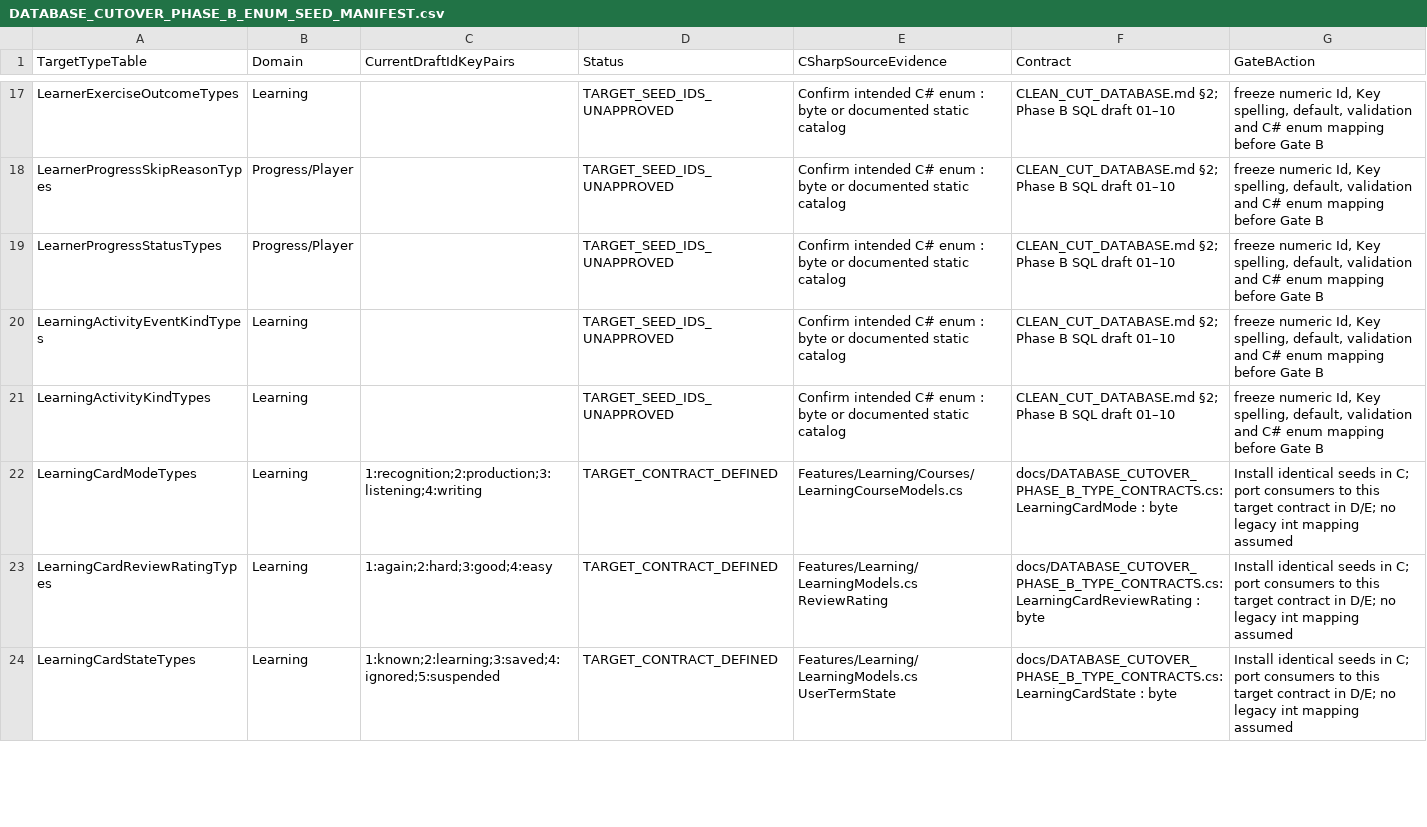
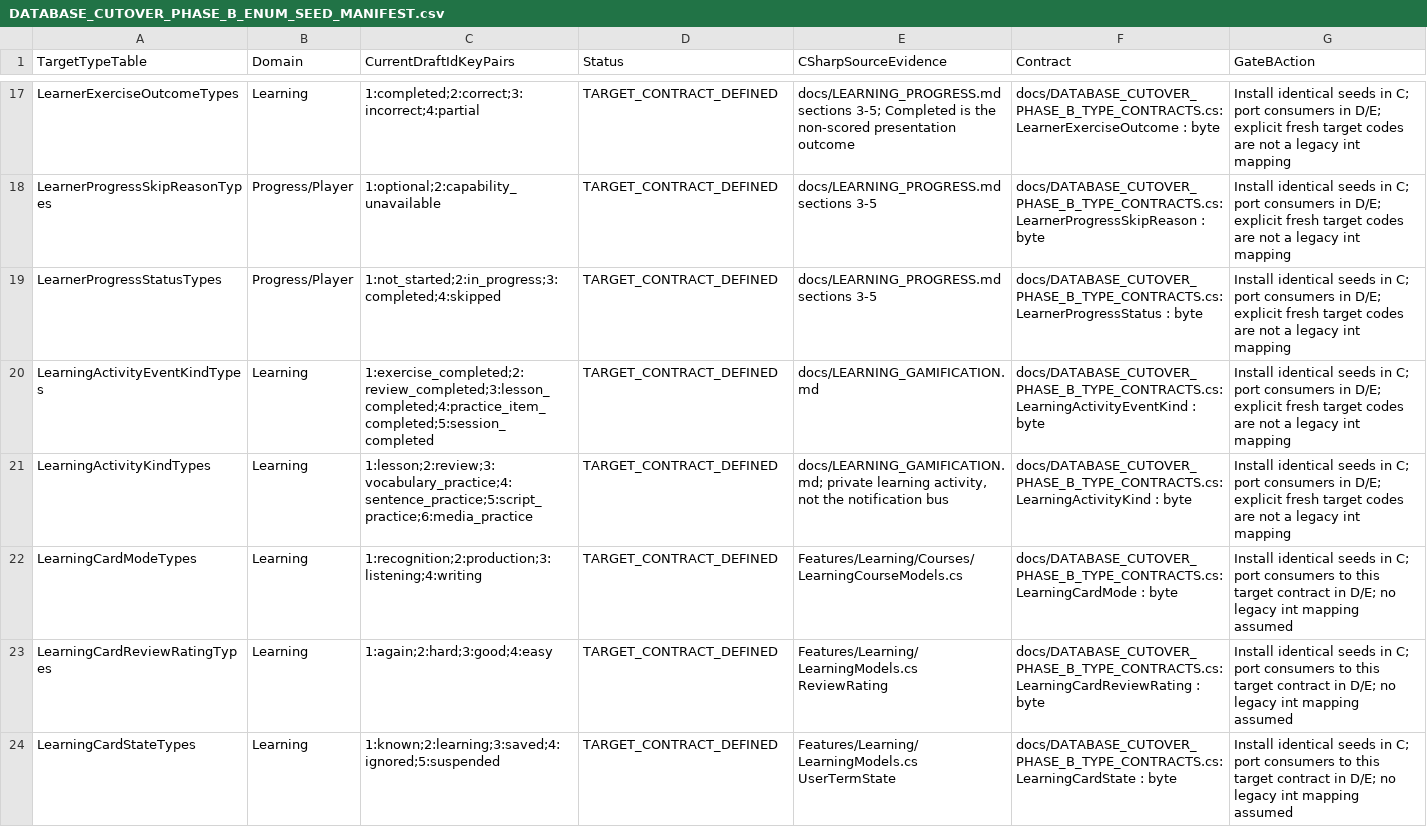
Before and after one commit to Juloc/Jularr, a CSV file: docs/DATABASE_CUTOVER_PHASE_B_ENUM_SEED_MANIFEST.csv, drawn as a sheet; only a part is shown, gaps mark what is left out; the diff covers the shown part only.

Commit message:
Define all Phase B type seeds and enforce typed result states

```diff
--- a/docs/DATABASE_CUTOVER_PHASE_B_ENUM_SEED_MANIFEST.csv
+++ b/docs/DATABASE_CUTOVER_PHASE_B_ENUM_SEED_MANIFEST.csv
@@ -17,6 +17,6 @@ TargetTypeTable,Domain,CurrentDraftIdKeyPairs,Status,CSharpSourceEvidence,Contra
-"LearnerExerciseOutcomeTypes","Learning","","TARGET_SEED_IDS_UNAPPROVED","Confirm intended C# enum : byte or documented static catalog","CLEAN_CUT_DATABASE.md §2; Phase B SQL draft 01–10","freeze numeric Id, Key spelling, default, validation and C# enum mapping before Gate B"
-"LearnerProgressSkipReasonTypes","Progress/Player","","TARGET_SEED_IDS_UNAPPROVED","Confirm intended C# enum : byte or documented static catalog","CLEAN_CUT_DATABASE.md §2; Phase B SQL draft 01–10","freeze numeric Id, Key spelling, default, validation and C# enum mapping before Gate B"
-"LearnerProgressStatusTypes","Progress/Player","","TARGET_SEED_IDS_UNAPPROVED","Confirm intended C# enum : byte or documented static catalog","CLEAN_CUT_DATABASE.md §2; Phase B SQL draft 01–10","freeze numeric Id, Key spelling, default, validation and C# enum mapping before Gate B"
-"LearningActivityEventKindTypes","Learning","","TARGET_SEED_IDS_UNAPPROVED","Confirm intended C# enum : byte or documented static catalog","CLEAN_CUT_DATABASE.md §2; Phase B SQL draft 01–10","freeze numeric Id, Key spelling, default, validation and C# enum mapping before Gate B"
-"LearningActivityKindTypes","Learning","","TARGET_SEED_IDS_UNAPPROVED","Confirm intended C# enum : byte or documented static catalog","CLEAN_CUT_DATABASE.md §2; Phase B SQL draft 01–10","freeze numeric Id, Key spelling, default, validation and C# enum mapping before Gate B"
+"LearnerExerciseOutcomeTypes","Learning","1:completed;2:correct;3:incorrect;4:partial","TARGET_CONTRACT_DEFINED","docs/LEARNING_PROGRESS.md sections 3-5; Completed is the non-scored presentation outcome","docs/DATABASE_CUTOVER_PHASE_B_TYPE_CONTRACTS.cs: LearnerExerciseOutcome : byte","Install identical seeds in C; port consumers in D/E; explicit fresh target codes are not a legacy int mapping"
+"LearnerProgressSkipReasonTypes","Progress/Player","1:optional;2:capability_unavailable","TARGET_CONTRACT_DEFINED","docs/LEARNING_PROGRESS.md sections 3-5","docs/DATABASE_CUTOVER_PHASE_B_TYPE_CONTRACTS.cs: LearnerProgressSkipReason : byte","Install identical seeds in C; port consumers in D/E; explicit fresh target codes are not a legacy int mapping"
+"LearnerProgressStatusTypes","Progress/Player","1:not_started;2:in_progress;3:completed;4:skipped","TARGET_CONTRACT_DEFINED","docs/LEARNING_PROGRESS.md sections 3-5","docs/DATABASE_CUTOVER_PHASE_B_TYPE_CONTRACTS.cs: LearnerProgressStatus : byte","Install identical seeds in C; port consumers in D/E; explicit fresh target codes are not a legacy int mapping"
+"LearningActivityEventKindTypes","Learning","1:exercise_completed;2:review_completed;3:lesson_completed;4:practice_item_completed;5:session_completed","TARGET_CONTRACT_DEFINED","docs/LEARNING_GAMIFICATION.md","docs/DATABASE_CUTOVER_PHASE_B_TYPE_CONTRACTS.cs: LearningActivityEventKind : byte","Install identical seeds in C; port consumers in D/E; explicit fresh target codes are not a legacy int mapping"
+"LearningActivityKindTypes","Learning","1:lesson;2:review;3:vocabulary_practice;4:sentence_practice;5:script_practice;6:media_practice","TARGET_CONTRACT_DEFINED","docs/LEARNING_GAMIFICATION.md; private learning activity, not the notification bus","docs/DATABASE_CUTOVER_PHASE_B_TYPE_CONTRACTS.cs: LearningActivityKind : byte","Install identical seeds in C; port consumers in D/E; explicit fresh target codes are not a legacy int mapping"
 "LearningCardModeTypes","Learning","1:recognition;2:production;3:listening;4:writing","TARGET_CONTRACT_DEFINED","Features/Learning/Courses/LearningCourseModels.cs","docs/DATABASE_CUTOVER_PHASE_B_TYPE_CONTRACTS.cs: LearningCardMode : byte","Install identical seeds in C; port consumers to this target contract in D/E; no legacy int mapping assumed"
```
Also changed, not shown: 90 edited cells elsewhere in this file, 16 other files.
